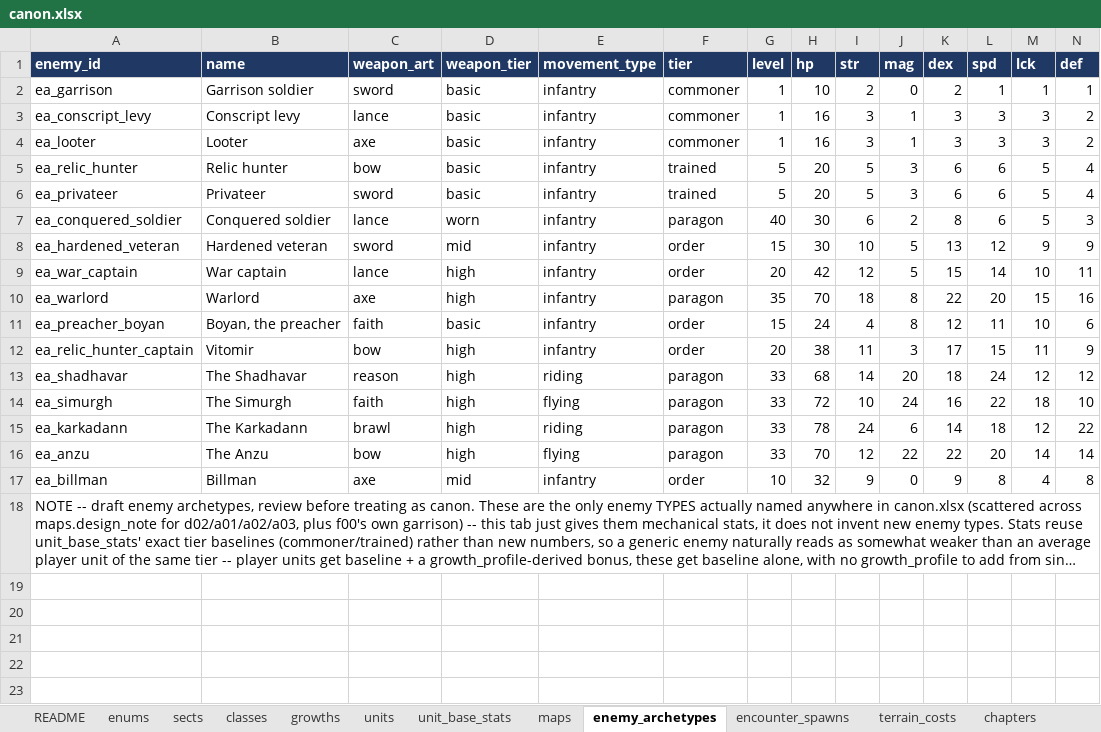
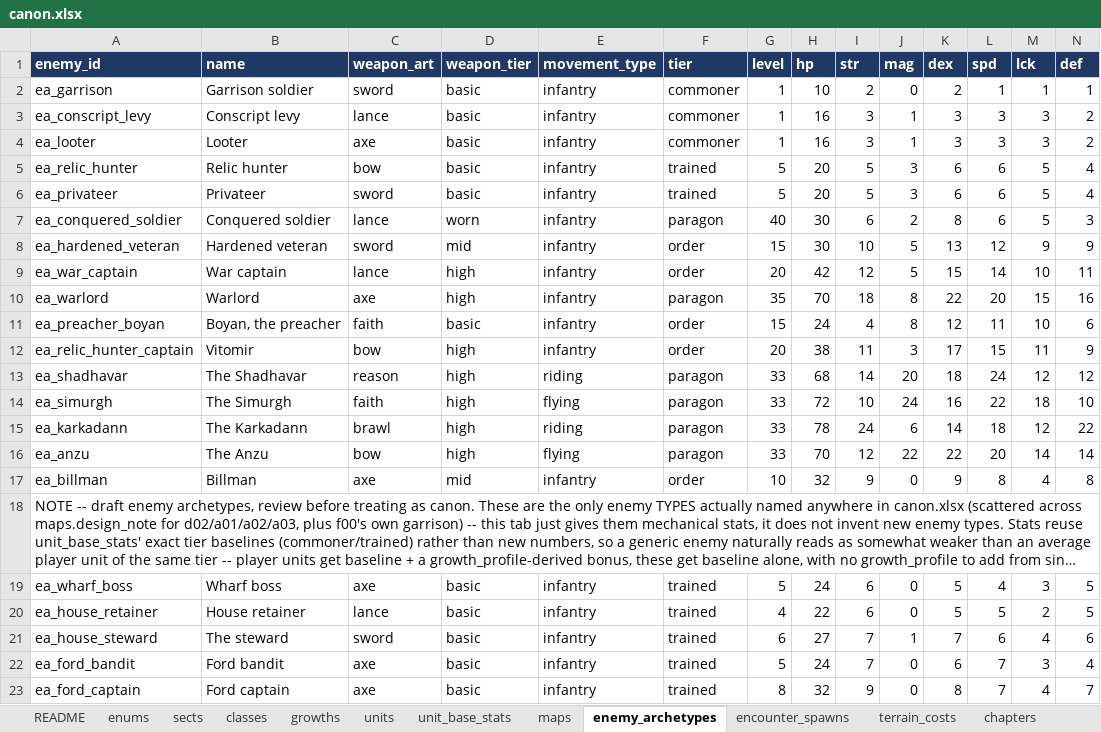
Before and after one commit to nzkogan/srpg1, an Excel workbook: canon.xlsx, sheet enemy_archetypes, drawn as a sheet; only a part is shown; long unchanged cells end in …; values as stored, in another font and other column widths than the file's, no borders; rows hold the shown columns only; the diff names each change by its address in the sheet, - before the commit and + after, or states it on an @@ line.

```diff
--- a/canon.xlsx (sheet enemy_archetypes)
+++ b/canon.xlsx (sheet enemy_archetypes)
+row 19: ea_wharf_boss | Wharf boss | axe | basic | infantry | trained | 5 | 24 | 6 | 0 | 5 | 4 | 3 | 5
+row 20: ea_house_retainer | House retainer | lance | basic | infantry | trained | 4 | 22 | 6 | 0 | 5 | 5 | 2 | 5
+row 21: ea_house_steward | The steward | sword | basic | infantry | trained | 6 | 27 | 7 | 1 | 7 | 6 | 4 | 6
+row 22: ea_ford_bandit | Ford bandit | axe | basic | infantry | trained | 5 | 24 | 7 | 0 | 6 | 7 | 3 | 4
+row 23: ea_ford_captain | Ford captain | axe | basic | infantry | trained | 8 | 32 | 9 | 0 | 8 | 7 | 4 | 7
```
Also changed, not shown: sheet encounter_spawns, sheet maps, 13 other files.
